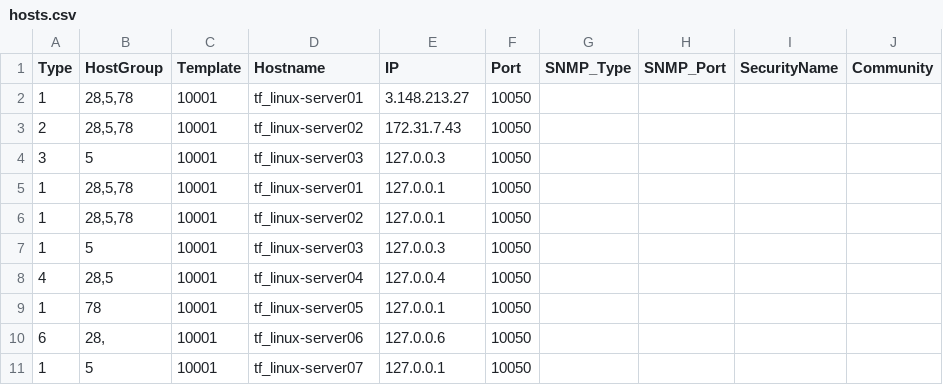
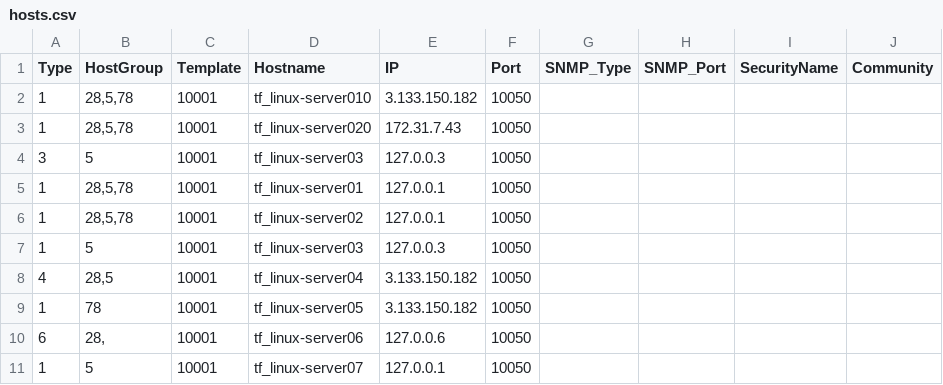
Before and after one commit to Saptarshi2446/github_actions_v1, a CSV file: inventory/hosts.csv, drawn as a sheet.

```diff
--- a/inventory/hosts.csv
+++ b/inventory/hosts.csv
@@ -1,4 +1,4 @@
 Type,HostGroup,Template,Hostname,IP,Port,SNMP_Type,SNMP_Port,SecurityName,Community
-1,"28,5,78",10001,tf_linux-server01,3.148.213.27,10050,,,,
-2,"28,5,78",10001,tf_linux-server02,172.31.7.43,10050,,,,
+1,"28,5,78",10001,tf_linux-server010,3.133.150.182,10050,,,,
+1,"28,5,78",10001,tf_linux-server020,172.31.7.43,10050,,,,
 3,5,10001,tf_linux-server03,127.0.0.3,10050,,,,
@@ -7,4 +7,4 @@ Type,HostGroup,Template,Hostname,IP,Port,SNMP_Type,SNMP_Port,SecurityName,Commun
 1,5,10001,tf_linux-server03,127.0.0.3,10050,,,,
-4,"28,5",10001,tf_linux-server04,127.0.0.4,10050,,,,
-1,78,10001,tf_linux-server05,127.0.0.1,10050,,,,
+4,"28,5",10001,tf_linux-server04,3.133.150.182,10050,,,,
+1,78,10001,tf_linux-server05,3.133.150.182,10050,,,,
 6,"28,",10001,tf_linux-server06,127.0.0.6,10050,,,,
```
Also changed, not shown: 1 other file.
